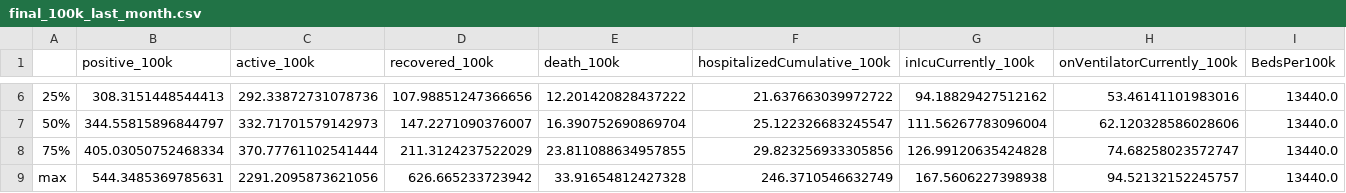
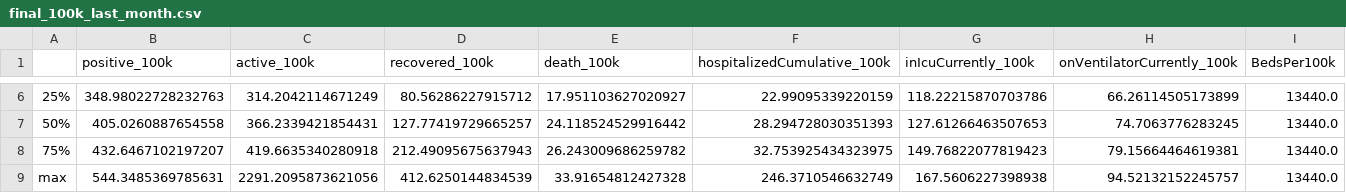
Before and after one commit to bielsnor/fp, a CSV file: _notebooks/results/final_100k_last_month.csv, drawn as a sheet; only a part is shown, gaps mark what is left out; the diff covers the shown part only; the diff names each change by its address in the sheet, - before the commit and + after, or states it on an @@ line.

```diff
--- a/_notebooks/results/final_100k_last_month.csv
+++ b/_notebooks/results/final_100k_last_month.csv
-B6 (positive_100k): 308.3151448544413
+B6 (positive_100k): 348.98022728232763
-C6 (active_100k): 292.33872731078736
+C6 (active_100k): 314.2042114671249
-D6 (recovered_100k): 107.98851247366656
+D6 (recovered_100k): 80.56286227915712
-E6 (death_100k): 12.201420828437222
+E6 (death_100k): 17.951103627020927
-F6 (hospitalizedCumulative_100k): 21.637663039972722
+F6 (hospitalizedCumulative_100k): 22.99095339220159
-G6 (inIcuCurrently_100k): 94.18829427512162
+G6 (inIcuCurrently_100k): 118.22215870703786
-H6 (onVentilatorCurrently_100k): 53.46141101983016
+H6 (onVentilatorCurrently_100k): 66.26114505173899
-B7 (positive_100k): 344.55815896844797
+B7 (positive_100k): 405.0260887654558
-C7 (active_100k): 332.71701579142973
+C7 (active_100k): 366.2339421854431
-D7 (recovered_100k): 147.2271090376007
+D7 (recovered_100k): 127.77419729665257
-E7 (death_100k): 16.390752690869704
+E7 (death_100k): 24.118524529916442
-F7 (hospitalizedCumulative_100k): 25.122326683245547
+F7 (hospitalizedCumulative_100k): 28.294728030351393
-G7 (inIcuCurrently_100k): 111.56267783096004
+G7 (inIcuCurrently_100k): 127.61266463507653
-H7 (onVentilatorCurrently_100k): 62.120328586028606
+H7 (onVentilatorCurrently_100k): 74.7063776283245
-B8 (positive_100k): 405.03050752468334
+B8 (positive_100k): 432.6467102197207
-C8 (active_100k): 370.77761102541444
+C8 (active_100k): 419.6635340280918
-D8 (recovered_100k): 211.3124237522029
+D8 (recovered_100k): 212.49095675637943
-E8 (death_100k): 23.811088634957855
+E8 (death_100k): 26.243009686259782
-F8 (hospitalizedCumulative_100k): 29.823256933305856
+F8 (hospitalizedCumulative_100k): 32.753925434323975
-G8 (inIcuCurrently_100k): 126.99120635424828
+G8 (inIcuCurrently_100k): 149.76822077819423
-H8 (onVentilatorCurrently_100k): 74.68258023572747
+H8 (onVentilatorCurrently_100k): 79.15664464619381
-D9 (recovered_100k): 626.665233723942
+D9 (recovered_100k): 412.6250144834539
```
Also changed, not shown: 27 edited cells elsewhere in this file, 2 other files.
